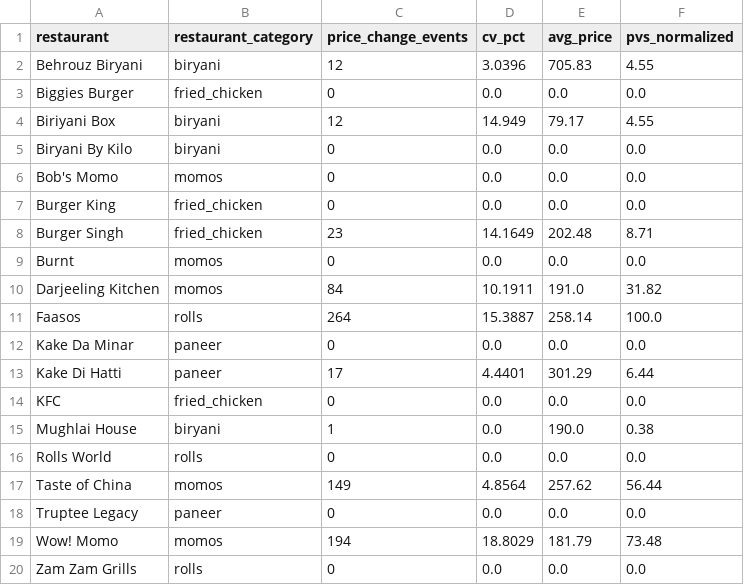
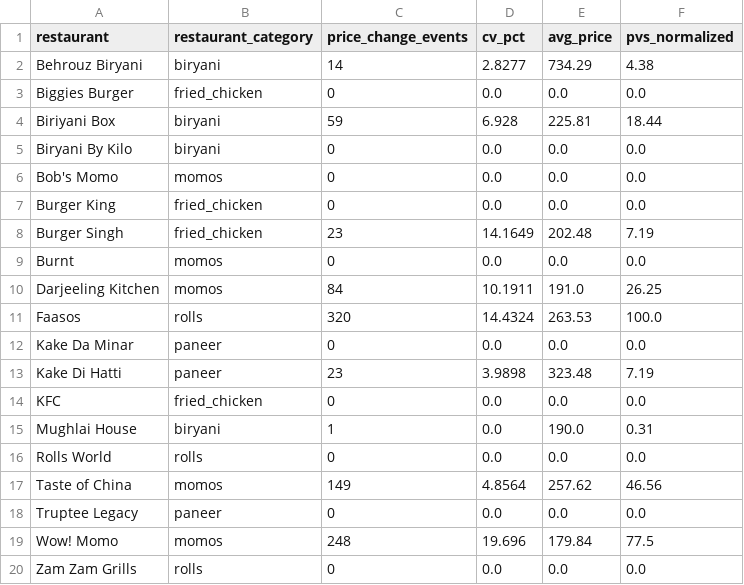
Before and after one commit to Laren27/Price-Surge, a CSV file: data/processed/stability_score/stability_score_results.csv, drawn as a sheet.

Commit message:
Update stability_score_results.csv

```diff
--- a/data/processed/stability_score/stability_score_results.csv
+++ b/data/processed/stability_score/stability_score_results.csv
@@ -1,5 +1,5 @@
 restaurant,restaurant_category,price_change_events,cv_pct,avg_price,pvs_normalized
-Behrouz Biryani,biryani,12,3.0396,705.83,4.55
+Behrouz Biryani,biryani,14,2.8277,734.29,4.38
 Biggies Burger,fried_chicken,0,0.0,0.0,0.0
-Biriyani Box,biryani,12,14.949,79.17,4.55
+Biriyani Box,biryani,59,6.928,225.81,18.44
 Biryani By Kilo,biryani,0,0.0,0.0,0.0
@@ -7,14 +7,14 @@ Bob's Momo,momos,0,0.0,0.0,0.0
 Burger King,fried_chicken,0,0.0,0.0,0.0
-Burger Singh,fried_chicken,23,14.1649,202.48,8.71
+Burger Singh,fried_chicken,23,14.1649,202.48,7.19
 Burnt,momos,0,0.0,0.0,0.0
-Darjeeling Kitchen,momos,84,10.1911,191.0,31.82
-Faasos,rolls,264,15.3887,258.14,100.0
+Darjeeling Kitchen,momos,84,10.1911,191.0,26.25
+Faasos,rolls,320,14.4324,263.53,100.0
 Kake Da Minar,paneer,0,0.0,0.0,0.0
-Kake Di Hatti,paneer,17,4.4401,301.29,6.44
+Kake Di Hatti,paneer,23,3.9898,323.48,7.19
 KFC,fried_chicken,0,0.0,0.0,0.0
-Mughlai House,biryani,1,0.0,190.0,0.38
+Mughlai House,biryani,1,0.0,190.0,0.31
 Rolls World,rolls,0,0.0,0.0,0.0
-Taste of China,momos,149,4.8564,257.62,56.44
+Taste of China,momos,149,4.8564,257.62,46.56
 Truptee Legacy,paneer,0,0.0,0.0,0.0
-Wow! Momo,momos,194,18.8029,181.79,73.48
+Wow! Momo,momos,248,19.696,179.84,77.5
 Zam Zam Grills,rolls,0,0.0,0.0,0.0
```
